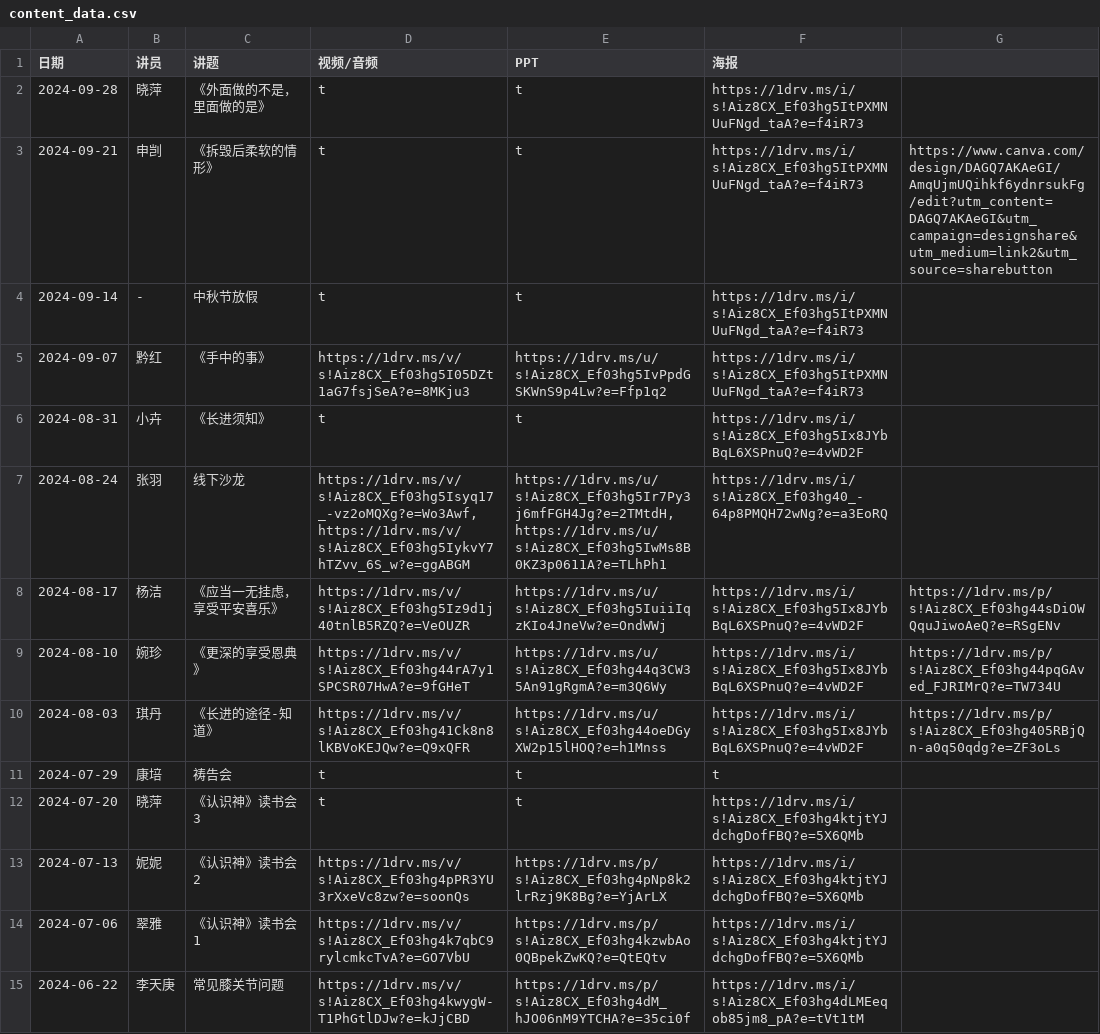
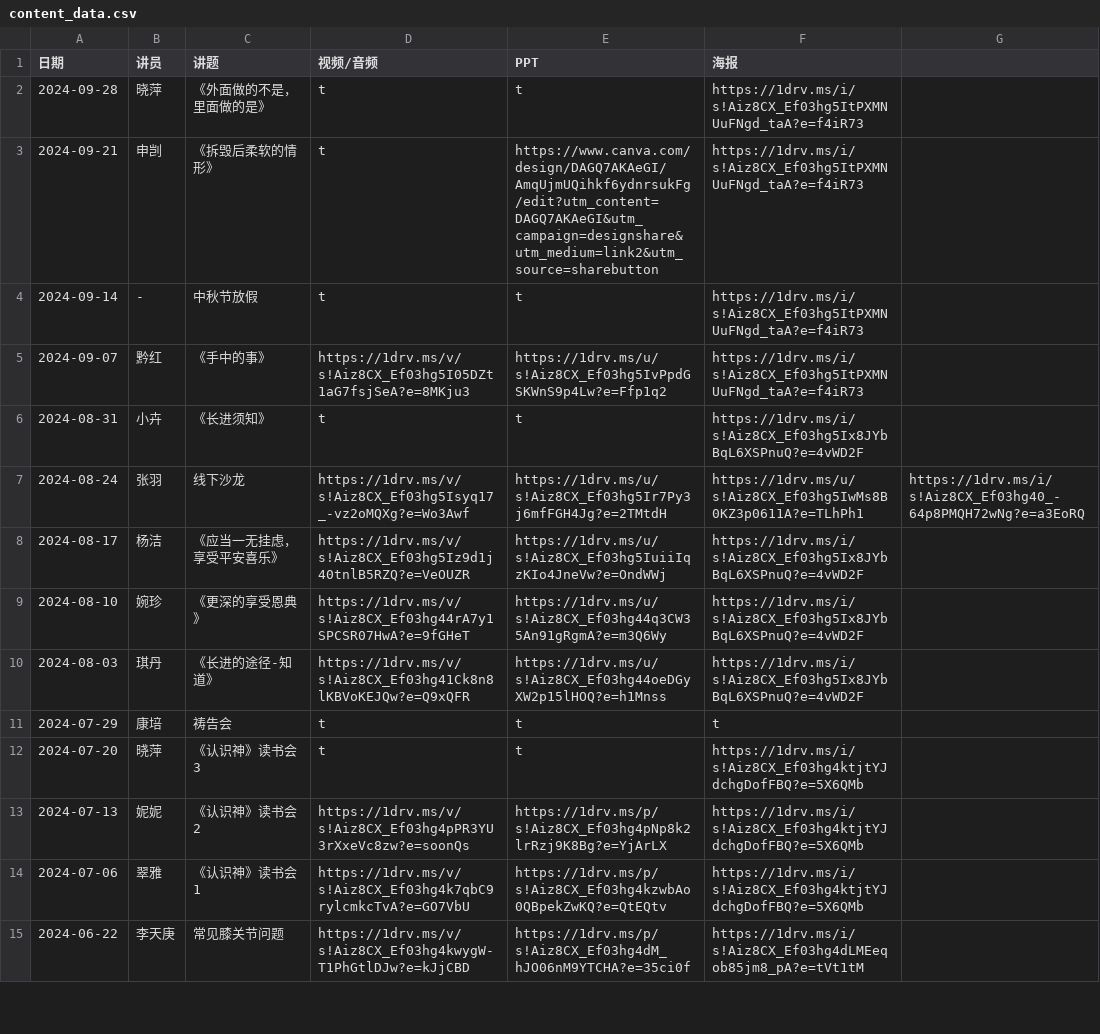
Before and after one commit to szjiemei/szjiemei.github.io, a CSV file: content_data.csv, drawn as a sheet; only a part is shown.

Commit message:
Update content_data.csv

```diff
--- a/content_data.csv
+++ b/content_data.csv
@@ -2,3 +2,3 @@
 2024-09-28,晓萍,《外面做的不是，里面做的是》,t,t,https://1drv.ms/i/s!Aiz8CX_Ef03hg5ItPXMNUuFNgd_taA?e=f4iR73
-2024-09-21,申剀,《拆毁后柔软的情形》,t,t,https://1drv.ms/i/s!Aiz8CX_Ef03hg5ItPXMNUuFNgd_taA?e=f4iR73,https://www.canva.com/design/DAGQ7AKAeGI/AmqUjmUQihkf6ydnrsukFg/edit?utm_content=DAGQ7AKAeGI&utm_campaign=designshare&utm_medium=link2&utm_source=sharebutton
+2024-09-21,申剀,《拆毁后柔软的情形》,t,https://www.canva.com/design/DAGQ7AKAeGI/AmqUjmUQihkf6ydnrsukFg/edit?utm_content=DAGQ7AKAeGI&utm_campaign=designshare&utm_medium=link2&utm_source=sharebutton,https://1drv.ms/i/s!Aiz8CX_Ef03hg5ItPXMNUuFNgd_taA?e=f4iR73
 2024-09-14,-,中秋节放假,t,t,https://1drv.ms/i/s!Aiz8CX_Ef03hg5ItPXMNUuFNgd_taA?e=f4iR73
@@ -6,6 +6,6 @@
 2024-08-31,小卉,《长进须知》,t,t,https://1drv.ms/i/s!Aiz8CX_Ef03hg5Ix8JYbBqL6XSPnuQ?e=4vWD2F
-2024-08-24,张羽,线下沙龙,"https://1drv.ms/v/s!Aiz8CX_Ef03hg5Isyq17_-vz2oMQXg?e=Wo3Awf,https://1drv.ms/v/s!Aiz8CX_Ef03hg5IykvY7hTZvv_6S_w?e=ggABGM","https://1drv.ms/u/s!Aiz8CX_Ef03hg5Ir7Py3j6mfFGH4Jg?e=2TMtdH,https://1drv.ms/u/s!Aiz8CX_Ef03hg5IwMs8B0KZ3p0611A?e=TLhPh1",https://1drv.ms/i/s!Aiz8CX_Ef03hg40_-64p8PMQH72wNg?e=a3EoRQ
-2024-08-17,杨洁,"《应当一无挂虑，享受平安喜乐》",https://1drv.ms/v/s!Aiz8CX_Ef03hg5Iz9d1j40tnlB5RZQ?e=VeOUZR,https://1drv.ms/u/s!Aiz8CX_Ef03hg5IuiiIqzKIo4JneVw?e=OndWWj,https://1drv.ms/i/s!Aiz8CX_Ef03hg5Ix8JYbBqL6XSPnuQ?e=4vWD2F,https://1drv.ms/p/s!Aiz8CX_Ef03hg44sDiOWQquJiwoAeQ?e=RSgENv
-2024-08-10,婉珍,《更深的享受恩典》,https://1drv.ms/v/s!Aiz8CX_Ef03hg44rA7y1SPCSR07HwA?e=9fGHeT,https://1drv.ms/u/s!Aiz8CX_Ef03hg44q3CW35An91gRgmA?e=m3Q6Wy,https://1drv.ms/i/s!Aiz8CX_Ef03hg5Ix8JYbBqL6XSPnuQ?e=4vWD2F,https://1drv.ms/p/s!Aiz8CX_Ef03hg44pqGAved_FJRIMrQ?e=TW734U
-2024-08-03,琪丹,《长进的途径-知道》,https://1drv.ms/v/s!Aiz8CX_Ef03hg41Ck8n8lKBVoKEJQw?e=Q9xQFR,https://1drv.ms/u/s!Aiz8CX_Ef03hg44oeDGyXW2p15lHOQ?e=h1Mnss,https://1drv.ms/i/s!Aiz8CX_Ef03hg5Ix8JYbBqL6XSPnuQ?e=4vWD2F,https://1drv.ms/p/s!Aiz8CX_Ef03hg405RBjQn-a0q50qdg?e=ZF3oLs
+2024-08-24,张羽,线下沙龙,https://1drv.ms/v/s!Aiz8CX_Ef03hg5Isyq17_-vz2oMQXg?e=Wo3Awf,https://1drv.ms/u/s!Aiz8CX_Ef03hg5Ir7Py3j6mfFGH4Jg?e=2TMtdH,https://1drv.ms/u/s!Aiz8CX_Ef03hg5IwMs8B0KZ3p0611A?e=TLhPh1,https://1drv.ms/i/s!Aiz8CX_Ef03hg40_-64p8PMQH72wNg?e=a3EoRQ
+2024-08-17,杨洁,《应当一无挂虑，享受平安喜乐》,https://1drv.ms/v/s!Aiz8CX_Ef03hg5Iz9d1j40tnlB5RZQ?e=VeOUZR,https://1drv.ms/u/s!Aiz8CX_Ef03hg5IuiiIqzKIo4JneVw?e=OndWWj,https://1drv.ms/i/s!Aiz8CX_Ef03hg5Ix8JYbBqL6XSPnuQ?e=4vWD2F
+2024-08-10,婉珍,《更深的享受恩典》,https://1drv.ms/v/s!Aiz8CX_Ef03hg44rA7y1SPCSR07HwA?e=9fGHeT,https://1drv.ms/u/s!Aiz8CX_Ef03hg44q3CW35An91gRgmA?e=m3Q6Wy,https://1drv.ms/i/s!Aiz8CX_Ef03hg5Ix8JYbBqL6XSPnuQ?e=4vWD2F
+2024-08-03,琪丹,《长进的途径-知道》,https://1drv.ms/v/s!Aiz8CX_Ef03hg41Ck8n8lKBVoKEJQw?e=Q9xQFR,https://1drv.ms/u/s!Aiz8CX_Ef03hg44oeDGyXW2p15lHOQ?e=h1Mnss,https://1drv.ms/i/s!Aiz8CX_Ef03hg5Ix8JYbBqL6XSPnuQ?e=4vWD2F
 2024-07-29,康培,祷告会,t,t,t
```
